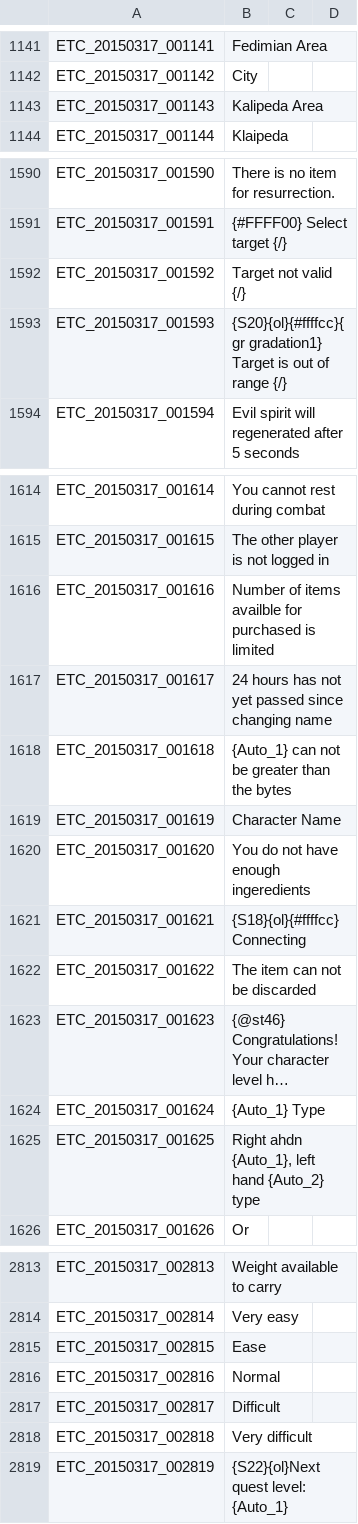
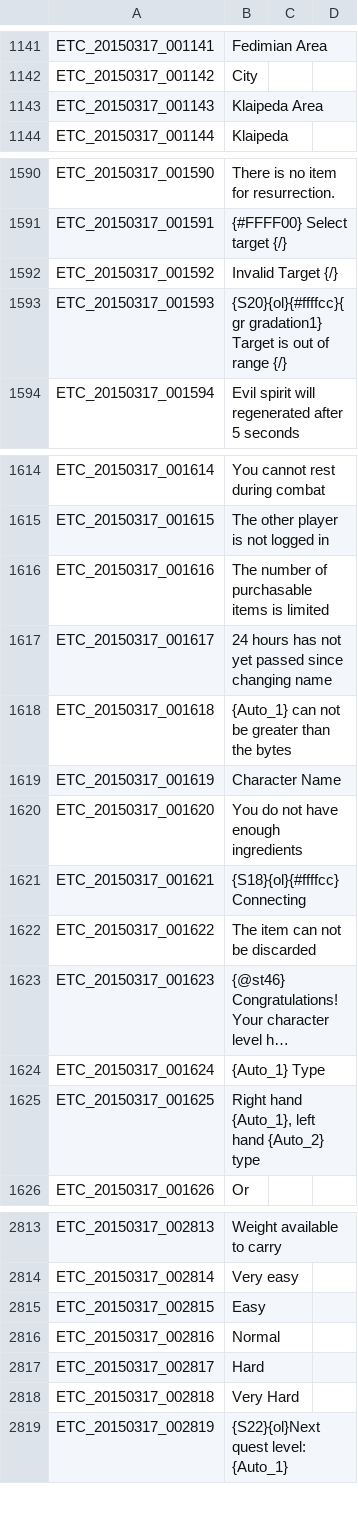
Before and after one commit to marikim/EnglishTranslation, a TSV file: ETC_en.tsv, drawn as a sheet; only a part is shown, gaps mark what is left out; long unchanged cells end in …; the diff covers the shown part only; the diff names each change by its address in the sheet, - before the commit and + after, or states it on an @@ line.

Commit message:
proofread

```diff
--- a/ETC_en.tsv
+++ b/ETC_en.tsv
-B1143: Kalipeda Area
+B1143: Klaipeda Area
-B1592: Target not valid {/}
+B1592: Invalid Target {/}
-B1616: Number of items availble for purchased is limited
+B1616: The number of purchasable items is limited
-B1620: You do not have enough ingeredients
+B1620: You do not have enough ingredients
-B1625: Right ahdn {Auto_1}, left hand {Auto_2} type
+B1625: Right hand {Auto_1}, left hand {Auto_2} type
-B2815: Ease
+B2815: Easy
-B2817: Difficult
+B2817: Hard
-B2818: Very difficult
+B2818: Very Hard
```
Also changed, not shown: 3 edited cells elsewhere in this file.
